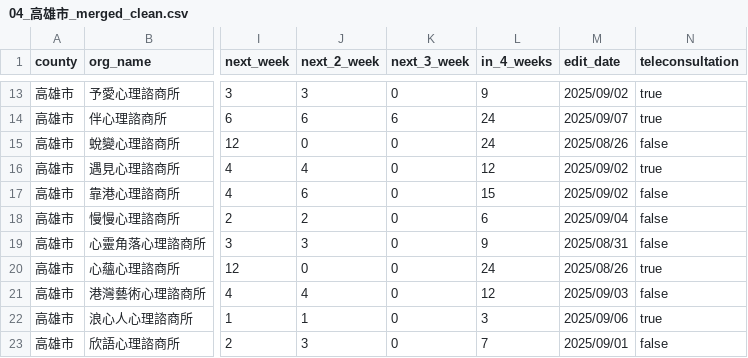
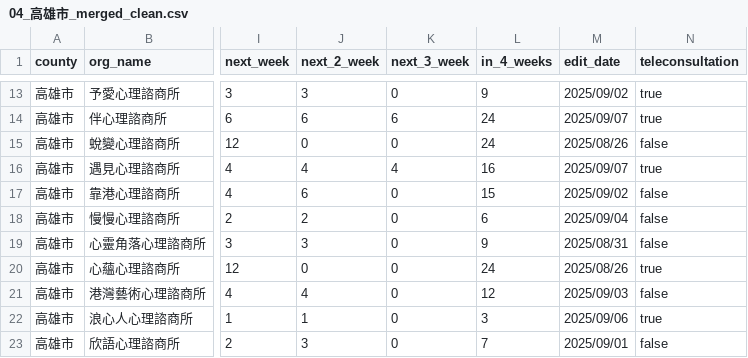
Before and after one commit to hsilan-sui/counsel-data-pipeline, a CSV file: out/04_高雄市_merged_clean.csv, drawn as a sheet; only a part is shown, gaps mark what is left out; the diff names each change by its address in the sheet, - before the commit and + after, or states it on an @@ line.

```diff
--- a/out/04_高雄市_merged_clean.csv
+++ b/out/04_高雄市_merged_clean.csv
-K16 (next_3_week): 0
+K16 (next_3_week): 4
-L16 (in_4_weeks): 12
+L16 (in_4_weeks): 16
-M16 (edit_date): 2025/09/02
+M16 (edit_date): 2025/09/07
```
Also changed, not shown: out/01_臺北市_merged_clean.csv, out/02_臺中市_merged_clean.csv, 16 other files.
